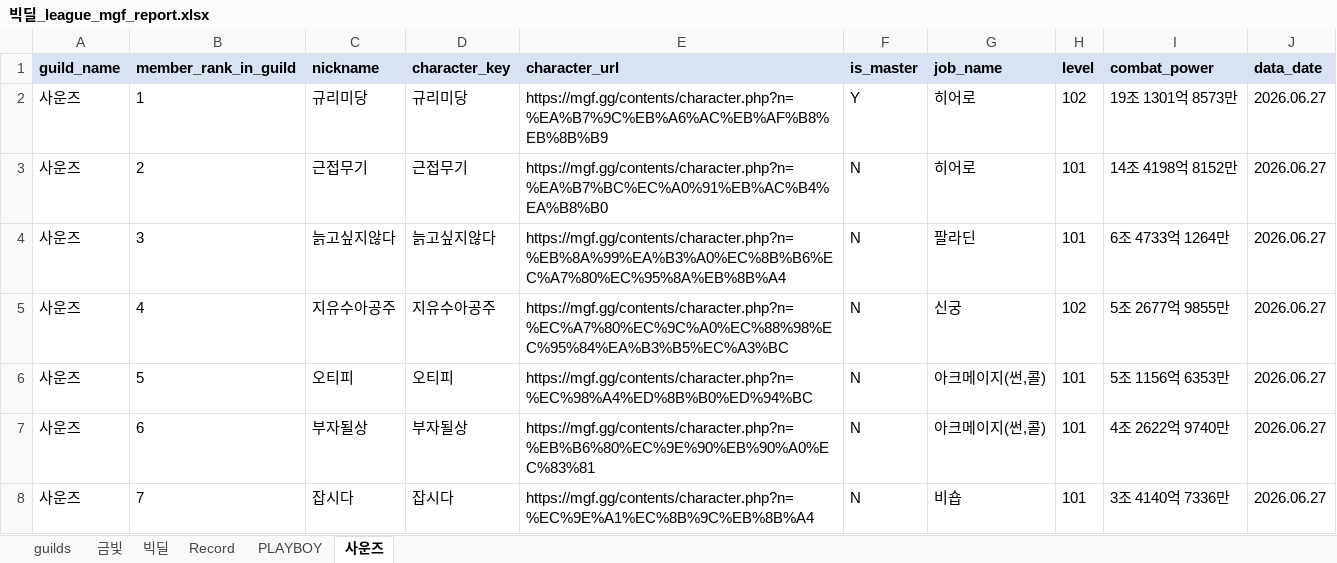
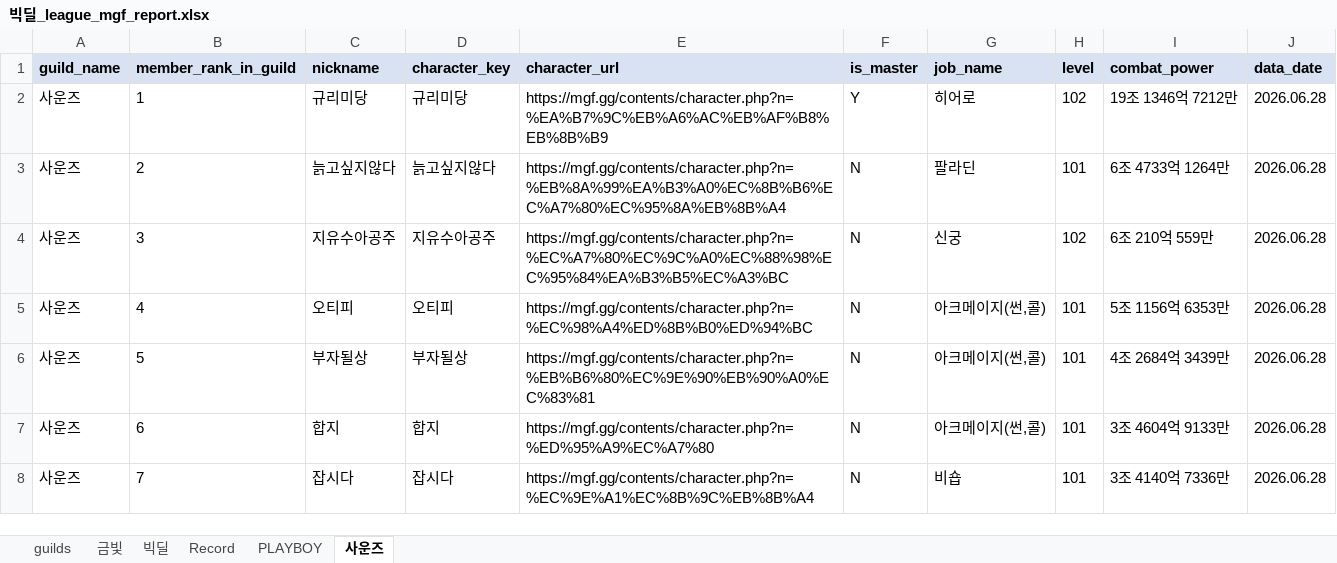
Before and after one commit to pogas/mgf_guild_match, an Excel workbook: reports/빅딜/빅딜_league_mgf_report.xlsx, sheet 사운즈, drawn as a sheet; only a part is shown; values as stored, in another font and other column widths than the file's, no borders; the diff covers the shown part only; the diff names each change by its address in the sheet, - before the commit and + after, or states it on an @@ line.

```diff
--- a/reports/빅딜/빅딜_league_mgf_report.xlsx (sheet 사운즈)
+++ b/reports/빅딜/빅딜_league_mgf_report.xlsx (sheet 사운즈)
-I2 (combat_power): 19조 1301억 8573만
+I2 (combat_power): 19조 1346억 7212만
-J2:J8 (data_date): 2026.06.27
+J2:J8 (data_date): 2026.06.28
-C3 (nickname): 근접무기
+C3 (nickname): 늙고싶지않다
-D3 (character_key): 근접무기
+D3 (character_key): 늙고싶지않다
-E3 (character_url): https://mgf.gg/contents/character.php?n=%EA%B7%BC%EC%A0%91%EB%AC%B4%EA%B8%B0
+E3 (character_url): https://mgf.gg/contents/character.php?n=%EB%8A%99%EA%B3%A0%EC%8B%B6%EC%A7%80%EC%95%8A%EB%8B%A4
-G3 (job_name): 히어로
+G3 (job_name): 팔라딘
-I3 (combat_power): 14조 4198억 8152만
+I3 (combat_power): 6조 4733억 1264만
-C4 (nickname): 늙고싶지않다
+C4 (nickname): 지유수아공주
-D4 (character_key): 늙고싶지않다
+D4 (character_key): 지유수아공주
-E4 (character_url): https://mgf.gg/contents/character.php?n=%EB%8A%99%EA%B3%A0%EC%8B%B6%EC%A7%80%EC%95%8A%EB%8B%A4
+E4 (character_url): https://mgf.gg/contents/character.php?n=%EC%A7%80%EC%9C%A0%EC%88%98%EC%95%84%EA%B3%B5%EC%A3%BC
-G4 (job_name): 팔라딘
+G4 (job_name): 신궁
-H4 (level): 101
+H4 (level): 102
-I4 (combat_power): 6조 4733억 1264만
+I4 (combat_power): 6조 210억 559만
-C5 (nickname): 지유수아공주
+C5 (nickname): 오티피
-D5 (character_key): 지유수아공주
+D5 (character_key): 오티피
-E5 (character_url): https://mgf.gg/contents/character.php?n=%EC%A7%80%EC%9C%A0%EC%88%98%EC%95%84%EA%B3%B5%EC%A3%BC
+E5 (character_url): https://mgf.gg/contents/character.php?n=%EC%98%A4%ED%8B%B0%ED%94%BC
-G5 (job_name): 신궁
+G5 (job_name): 아크메이지(썬,콜)
-H5 (level): 102
+H5 (level): 101
-I5 (combat_power): 5조 2677억 9855만
+I5 (combat_power): 5조 1156억 6353만
-C6 (nickname): 오티피
+C6 (nickname): 부자될상
-D6 (character_key): 오티피
+D6 (character_key): 부자될상
-E6 (character_url): https://mgf.gg/contents/character.php?n=%EC%98%A4%ED%8B%B0%ED%94%BC
+E6 (character_url): https://mgf.gg/contents/character.php?n=%EB%B6%80%EC%9E%90%EB%90%A0%EC%83%81
-I6 (combat_power): 5조 1156억 6353만
+I6 (combat_power): 4조 2684억 3439만
-C7 (nickname): 부자될상
+C7 (nickname): 합지
-D7 (character_key): 부자될상
+D7 (character_key): 합지
-E7 (character_url): https://mgf.gg/contents/character.php?n=%EB%B6%80%EC%9E%90%EB%90%A0%EC%83%81
+E7 (character_url): https://mgf.gg/contents/character.php?n=%ED%95%A9%EC%A7%80
-I7 (combat_power): 4조 2622억 9740만
+I7 (combat_power): 3조 4604억 9133만
```
Also changed, not shown: 3 removed rows and 67 edited cells elsewhere in this sheet, sheet PLAYBOY, sheet 빅딜, sheet 금빛, sheet Record, sheet guilds, reports/빅딜/빅딜_training_mgf_report.xlsx, reports/셀린느/셀린느_league_mgf_report.xlsx, 34 other files.
